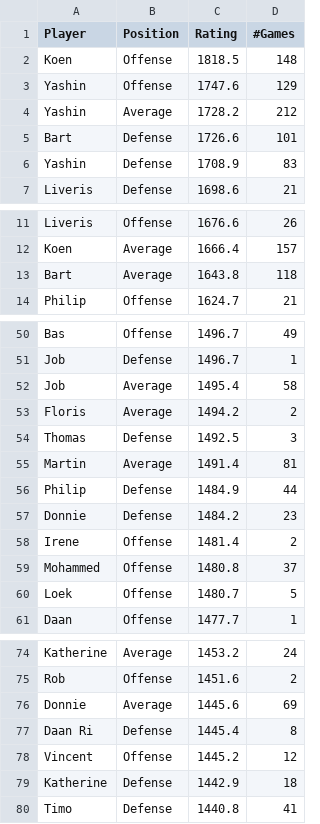
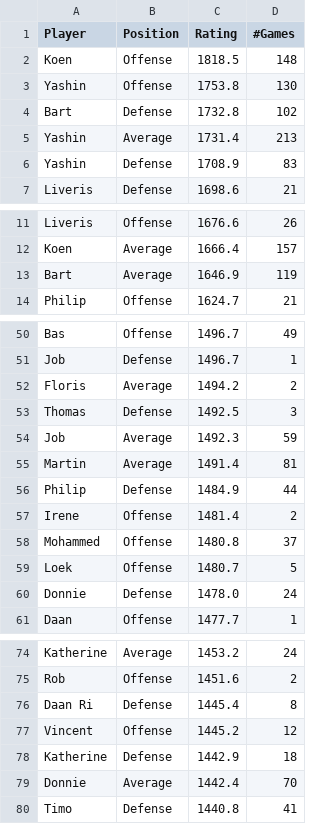
Before and after one commit to BartvonMeijenfeldt/fussball_rankings, a CSV file: beta_ratings.csv, drawn as a sheet; only a part is shown, gaps mark what is left out; the diff covers the shown part only.

```diff
--- a/beta_ratings.csv
+++ b/beta_ratings.csv
@@ -2,5 +2,5 @@ Player,Position,Rating,#Games
 Koen,Offense,1818.5,148
-Yashin,Offense,1747.6,129
-Yashin,Average,1728.2,212
-Bart,Defense,1726.6,101
+Yashin,Offense,1753.8,130
+Bart,Defense,1732.8,102
+Yashin,Average,1731.4,213
 Yashin,Defense,1708.9,83
@@ -12,3 +12,3 @@ Liveris,Offense,1676.6,26
 Koen,Average,1666.4,157
-Bart,Average,1643.8,118
+Bart,Average,1646.9,119
 Philip,Offense,1624.7,21
@@ -51,8 +51,7 @@ Bas,Offense,1496.7,49
 Job ,Defense,1496.7,1
-Job,Average,1495.4,58
 Floris,Average,1494.2,2
 Thomas,Defense,1492.5,3
+Job,Average,1492.3,59
 Martin,Average,1491.4,81
 Philip,Defense,1484.9,44
-Donnie,Defense,1484.2,23
 Irene,Offense,1481.4,2
@@ -60,2 +59,3 @@ Mohammed,Offense,1480.8,37
 Loek,Offense,1480.7,5
+Donnie,Defense,1478.0,24
 Daan,Offense,1477.7,1
@@ -75,3 +75,2 @@ Katherine,Average,1453.2,24
 Rob,Offense,1451.6,2
-Donnie,Average,1445.6,69
 Daan Ri,Defense,1445.4,8
@@ -79,2 +78,3 @@ Vincent,Offense,1445.2,12
 Katherine,Defense,1442.9,18
+Donnie,Average,1442.4,70
 Timo,Defense,1440.8,41
```
Also changed, not shown: 2 edited cells elsewhere in this file, calculations.csv, results_table_football.csv, 1 other file.
